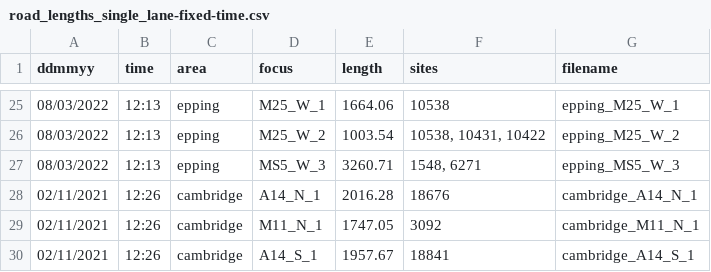
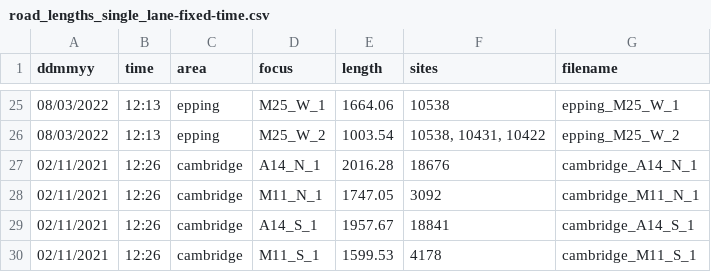
Before and after one commit to JakeRobertBaker/Detecting-Traffic-Flow, a CSV file: traffic-flow/road_lengths_single_lane-fixed-time.csv, drawn as a sheet; only a part is shown, gaps mark what is left out; the shorter side is filled out with more unchanged rows; the diff names each change by its address in the sheet, - before the commit and + after, or states it on an @@ line.

```diff
--- a/traffic-flow/road_lengths_single_lane-fixed-time.csv
+++ b/traffic-flow/road_lengths_single_lane-fixed-time.csv
-row 27: 08/03/2022 | 12:13 | epping | MS5_W_3 | 3260.71 | 1548, 6271 | epping_MS5_W_3
```
Also changed, not shown: 11 other files.
